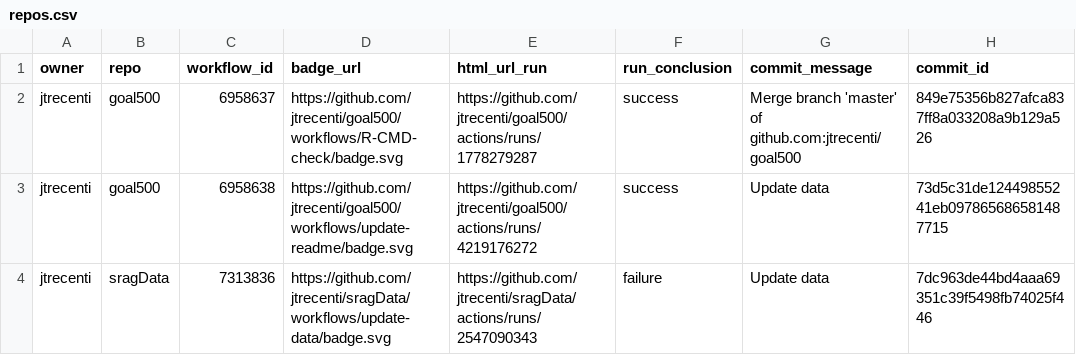
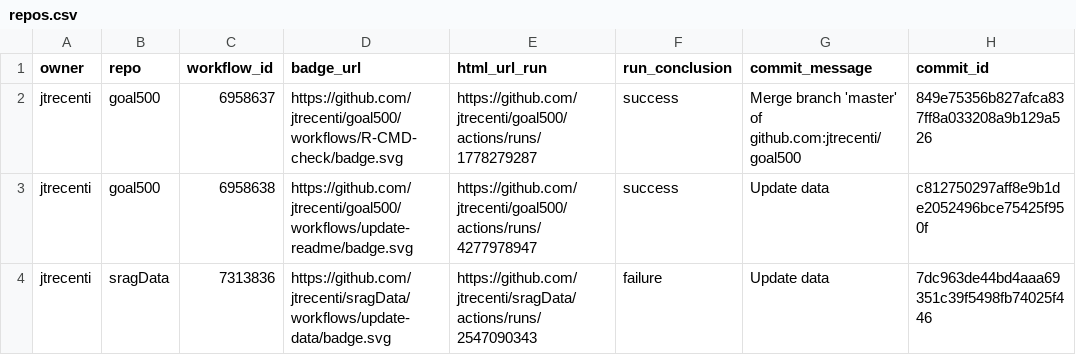
Before and after one commit to jtrecenti/status, a CSV file: repos.csv, drawn as a sheet; only a part is shown; the diff names each change by its address in the sheet, - before the commit and + after, or states it on an @@ line.

```diff
--- a/repos.csv
+++ b/repos.csv
-E3 (html_url_run): https://github.com/jtrecenti/goal500/actions/runs/4219176272
+E3 (html_url_run): https://github.com/jtrecenti/goal500/actions/runs/4277978947
-H3 (commit_id): 73d5c31de12449855241eb097865686581487715
+H3 (commit_id): c812750297aff8e9b1de2052496bce75425f950f
```
Also changed, not shown: 4 other files.
